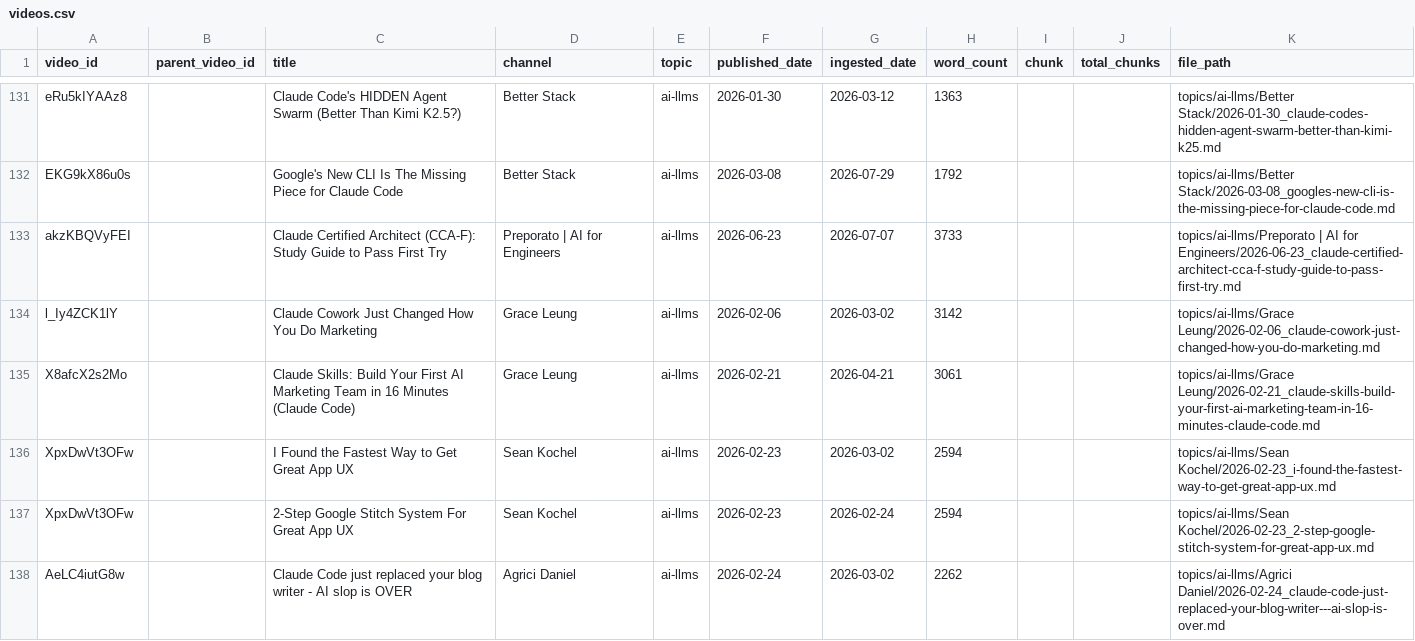
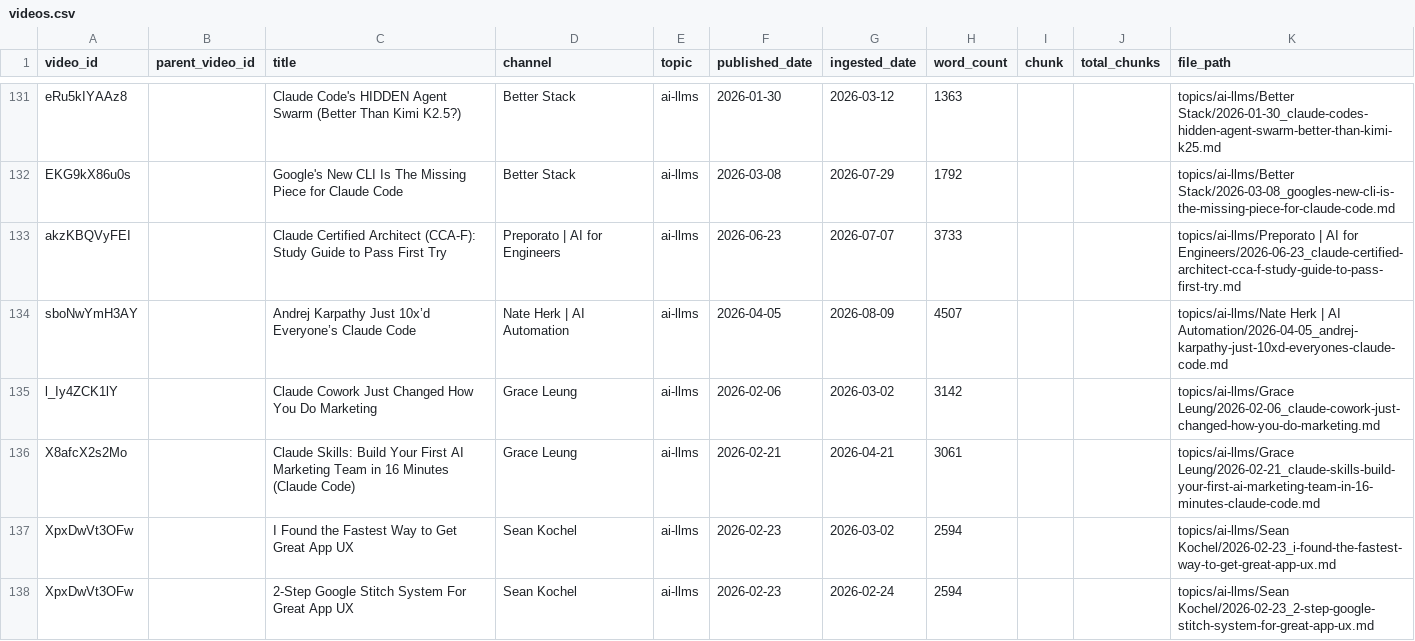
Before and after one commit to mmesomakelvin/transcript-library, a CSV file: pipeline/youtube-transcripts/index/videos.csv, drawn as a sheet; only a part is shown, gaps mark what is left out; the shorter side is filled out with more unchanged rows.

```diff
--- a/pipeline/youtube-transcripts/index/videos.csv
+++ b/pipeline/youtube-transcripts/index/videos.csv
@@ -133,2 +133,3 @@ EKG9kX86u0s,,Google's New CLI Is The Missing Piece for Claude Code,Better Stack,
 akzKBQVyFEI,,Claude Certified Architect (CCA-F): Study Guide to Pass First Try,Preporato | AI for Engineers,ai-llms,2026-06-23,2026-07-07,3733,,,topics/ai-llms/Preporato | AI for Engineers/2026-06-23_claude-certified-architect-cca-f-study-guide-to-pass-first-try.md
+sboNwYmH3AY,,Andrej Karpathy Just 10x’d Everyone’s Claude Code,Nate Herk | AI Automation,ai-llms,2026-04-05,2026-08-09,4507,,,topics/ai-llms/Nate Herk | AI Automation/2026-04-05_andrej-karpathy-just-10xd-everyones-claude-code.md
 l_Iy4ZCK1lY,,Claude Cowork Just Changed How You Do Marketing,Grace Leung,ai-llms,2026-02-06,2026-03-02,3142,,,topics/ai-llms/Grace Leung/2026-02-06_claude-cowork-just-changed-how-you-do-marketing.md
```
Also changed, not shown: pipeline/youtube-transcripts/index/channels.csv, pipeline/youtube-transcripts/index/classification_log.csv, 6 other files.
